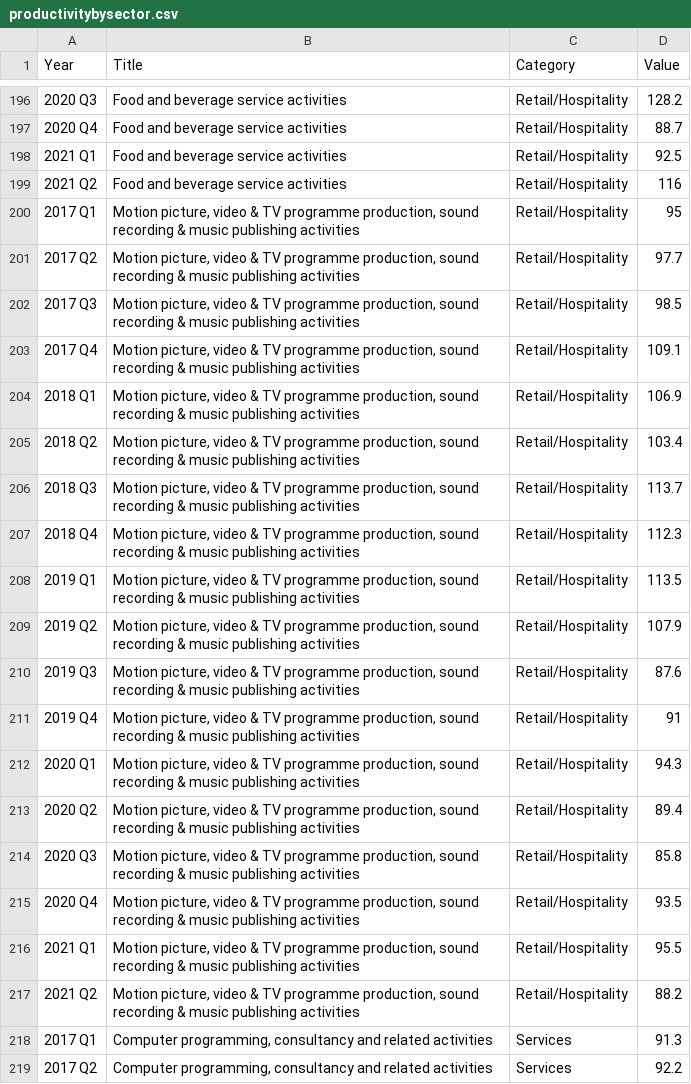
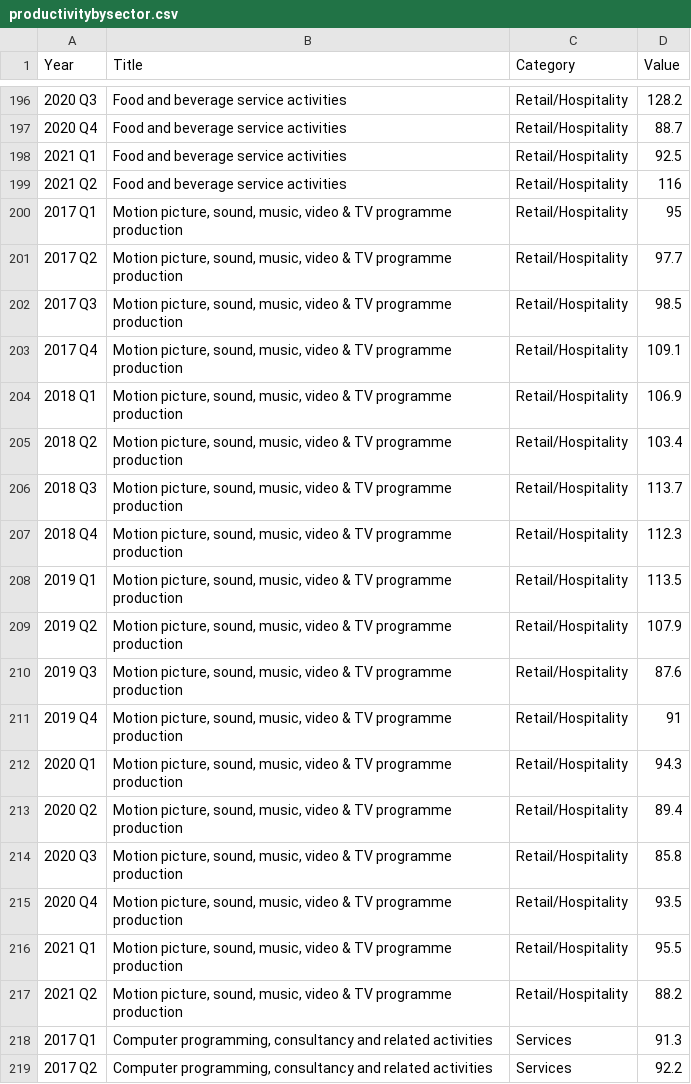
Before and after one commit to lanibrown/lanibrown.github.io, a CSV file: productivitybysector.csv, drawn as a sheet; only a part is shown, gaps mark what is left out.

Commit message:
Update productivitybysector.csv

```diff
--- a/productivitybysector.csv
+++ b/productivitybysector.csv
@@ -199,20 +199,20 @@
 2021 Q2,Food and beverage service activities,Retail/Hospitality,116
-2017 Q1,"Motion picture, video & TV programme production, sound recording & music publishing activities",Retail/Hospitality,95
-2017 Q2,"Motion picture, video & TV programme production, sound recording & music publishing activities",Retail/Hospitality,97.7
-2017 Q3,"Motion picture, video & TV programme production, sound recording & music publishing activities",Retail/Hospitality,98.5
-2017 Q4,"Motion picture, video & TV programme production, sound recording & music publishing activities",Retail/Hospitality,109.1
-2018 Q1,"Motion picture, video & TV programme production, sound recording & music publishing activities",Retail/Hospitality,106.9
-2018 Q2,"Motion picture, video & TV programme production, sound recording & music publishing activities",Retail/Hospitality,103.4
-2018 Q3,"Motion picture, video & TV programme production, sound recording & music publishing activities",Retail/Hospitality,113.7
-2018 Q4,"Motion picture, video & TV programme production, sound recording & music publishing activities",Retail/Hospitality,112.3
-2019 Q1,"Motion picture, video & TV programme production, sound recording & music publishing activities",Retail/Hospitality,113.5
-2019 Q2,"Motion picture, video & TV programme production, sound recording & music publishing activities",Retail/Hospitality,107.9
-2019 Q3,"Motion picture, video & TV programme production, sound recording & music publishing activities",Retail/Hospitality,87.6
-2019 Q4,"Motion picture, video & TV programme production, sound recording & music publishing activities",Retail/Hospitality,91
-2020 Q1,"Motion picture, video & TV programme production, sound recording & music publishing activities",Retail/Hospitality,94.3
-2020 Q2,"Motion picture, video & TV programme production, sound recording & music publishing activities",Retail/Hospitality,89.4
-2020 Q3,"Motion picture, video & TV programme production, sound recording & music publishing activities",Retail/Hospitality,85.8
-2020 Q4,"Motion picture, video & TV programme production, sound recording & music publishing activities",Retail/Hospitality,93.5
-2021 Q1,"Motion picture, video & TV programme production, sound recording & music publishing activities",Retail/Hospitality,95.5
-2021 Q2,"Motion picture, video & TV programme production, sound recording & music publishing activities",Retail/Hospitality,88.2
+2017 Q1,"Motion picture, sound, music, video & TV programme production",Retail/Hospitality,95
+2017 Q2,"Motion picture, sound, music, video & TV programme production",Retail/Hospitality,97.7
+2017 Q3,"Motion picture, sound, music, video & TV programme production",Retail/Hospitality,98.5
+2017 Q4,"Motion picture, sound, music, video & TV programme production",Retail/Hospitality,109.1
+2018 Q1,"Motion picture, sound, music, video & TV programme production",Retail/Hospitality,106.9
+2018 Q2,"Motion picture, sound, music, video & TV programme production",Retail/Hospitality,103.4
+2018 Q3,"Motion picture, sound, music, video & TV programme production",Retail/Hospitality,113.7
+2018 Q4,"Motion picture, sound, music, video & TV programme production",Retail/Hospitality,112.3
+2019 Q1,"Motion picture, sound, music, video & TV programme production",Retail/Hospitality,113.5
+2019 Q2,"Motion picture, sound, music, video & TV programme production",Retail/Hospitality,107.9
+2019 Q3,"Motion picture, sound, music, video & TV programme production",Retail/Hospitality,87.6
+2019 Q4,"Motion picture, sound, music, video & TV programme production",Retail/Hospitality,91
+2020 Q1,"Motion picture, sound, music, video & TV programme production",Retail/Hospitality,94.3
+2020 Q2,"Motion picture, sound, music, video & TV programme production",Retail/Hospitality,89.4
+2020 Q3,"Motion picture, sound, music, video & TV programme production",Retail/Hospitality,85.8
+2020 Q4,"Motion picture, sound, music, video & TV programme production",Retail/Hospitality,93.5
+2021 Q1,"Motion picture, sound, music, video & TV programme production",Retail/Hospitality,95.5
+2021 Q2,"Motion picture, sound, music, video & TV programme production",Retail/Hospitality,88.2
 2017 Q1,"Computer programming, consultancy and related activities",Services,91.3
```
